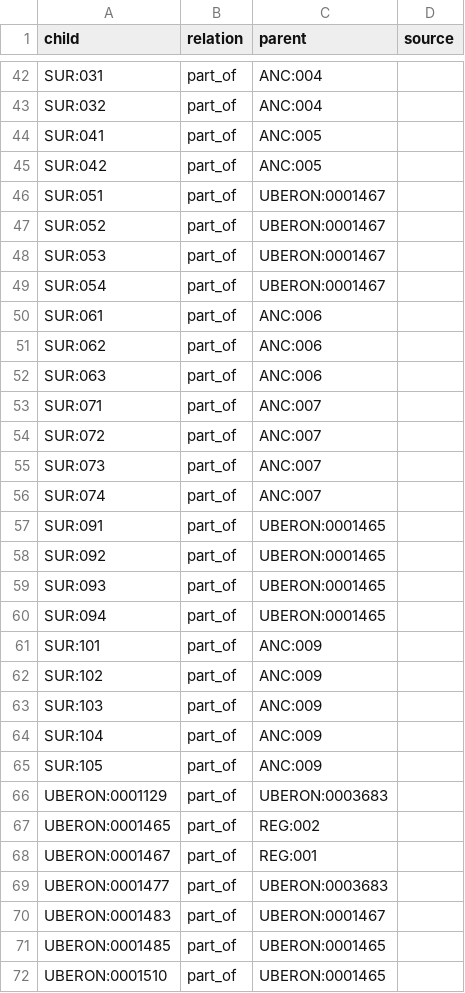
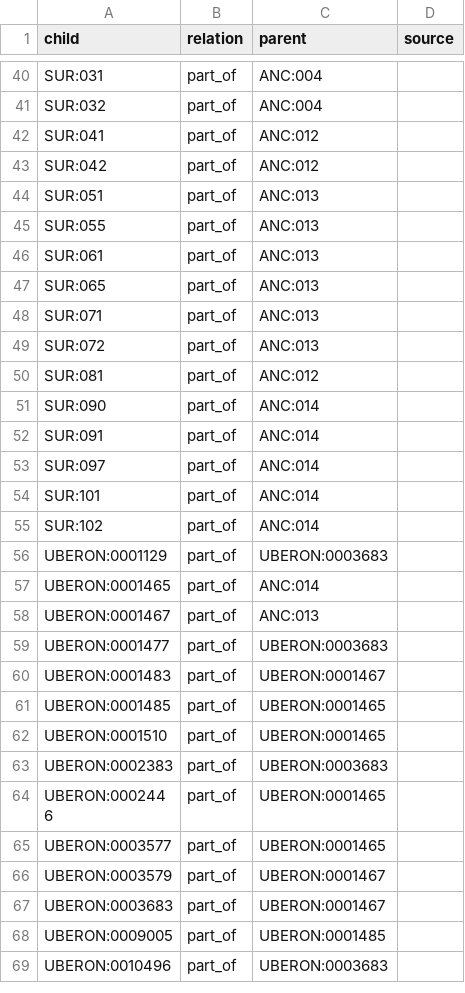
Before and after one commit to Medical-Mate/AI, a CSV file: data/ontology/edges.csv, drawn as a sheet; only a part is shown, gaps mark what is left out; the shorter side is filled out with more unchanged rows; the diff covers the shown part only.

```diff
--- a/data/ontology/edges.csv
+++ b/data/ontology/edges.csv
@@ -43,27 +41,19 @@ SUR:031,part_of,ANC:004,
 SUR:032,part_of,ANC:004,
-SUR:041,part_of,ANC:005,
-SUR:042,part_of,ANC:005,
-SUR:051,part_of,UBERON:0001467,
-SUR:052,part_of,UBERON:0001467,
-SUR:053,part_of,UBERON:0001467,
-SUR:054,part_of,UBERON:0001467,
-SUR:061,part_of,ANC:006,
-SUR:062,part_of,ANC:006,
-SUR:063,part_of,ANC:006,
-SUR:071,part_of,ANC:007,
-SUR:072,part_of,ANC:007,
-SUR:073,part_of,ANC:007,
-SUR:074,part_of,ANC:007,
-SUR:091,part_of,UBERON:0001465,
-SUR:092,part_of,UBERON:0001465,
-SUR:093,part_of,UBERON:0001465,
-SUR:094,part_of,UBERON:0001465,
-SUR:101,part_of,ANC:009,
-SUR:102,part_of,ANC:009,
-SUR:103,part_of,ANC:009,
-SUR:104,part_of,ANC:009,
-SUR:105,part_of,ANC:009,
+SUR:041,part_of,ANC:012,
+SUR:042,part_of,ANC:012,
+SUR:051,part_of,ANC:013,
+SUR:055,part_of,ANC:013,
+SUR:061,part_of,ANC:013,
+SUR:065,part_of,ANC:013,
+SUR:071,part_of,ANC:013,
+SUR:072,part_of,ANC:013,
+SUR:081,part_of,ANC:012,
+SUR:090,part_of,ANC:014,
+SUR:091,part_of,ANC:014,
+SUR:097,part_of,ANC:014,
+SUR:101,part_of,ANC:014,
+SUR:102,part_of,ANC:014,
 UBERON:0001129,part_of,UBERON:0003683,
-UBERON:0001465,part_of,REG:002,
-UBERON:0001467,part_of,REG:001,
+UBERON:0001465,part_of,ANC:014,
+UBERON:0001467,part_of,ANC:013,
 UBERON:0001477,part_of,UBERON:0003683,
```
Also changed, not shown: 3 added rows and 5 removed rows elsewhere in this file, data/ontology/manual/edges.csv, data/ontology/manual/nodes.csv, 7 other files.
